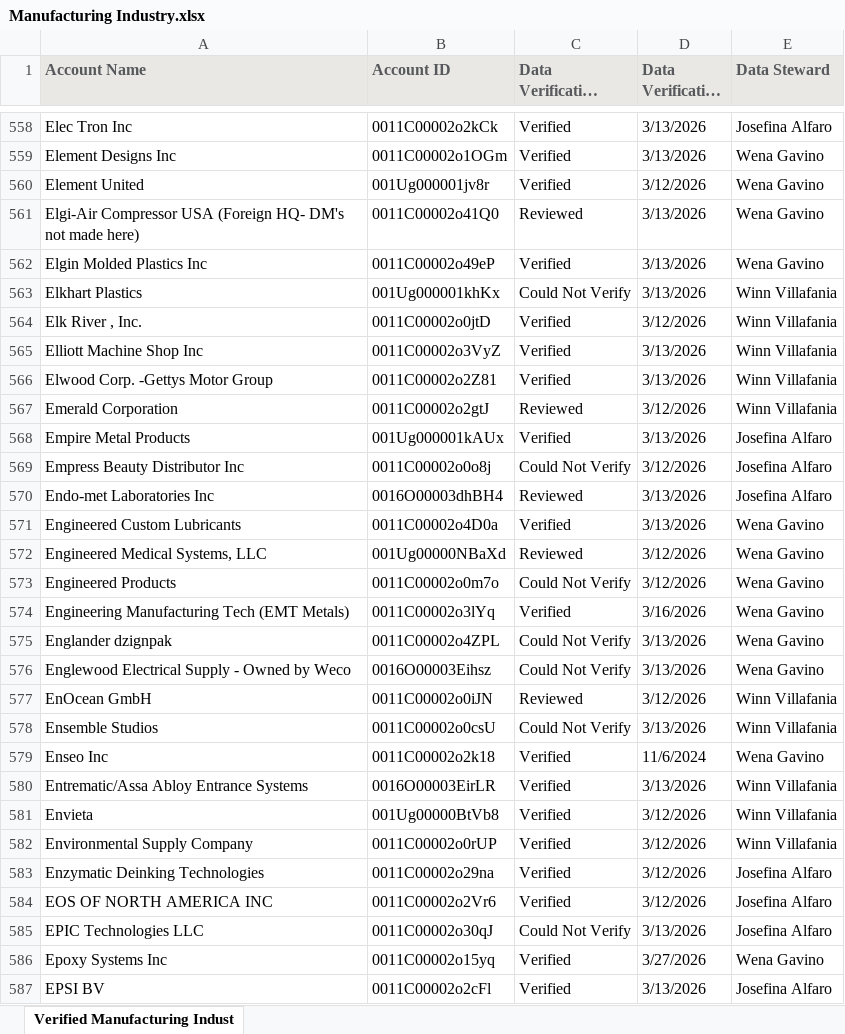
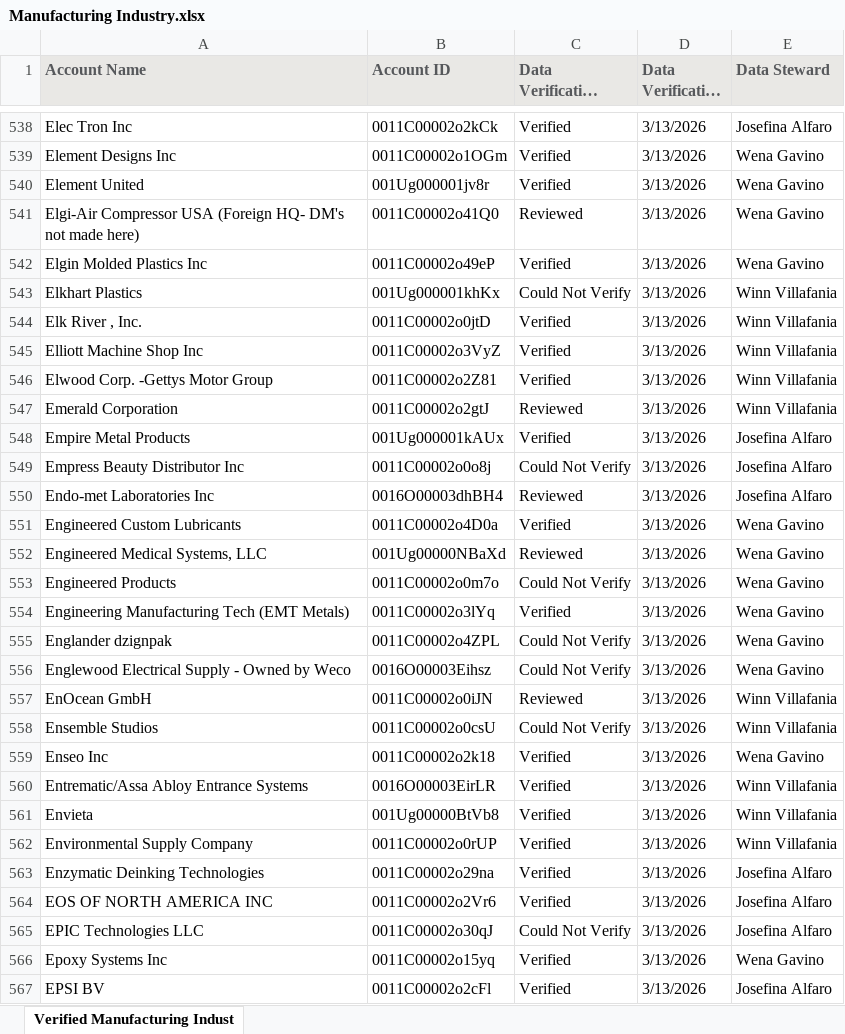
Before and after one commit to villacortafritz/Data-Steward-Metrics, an Excel workbook: campaigns/Manufacturing Industry.xlsx, sheet Verified Manufacturing Indust, drawn as a sheet; only a part is shown, gaps mark what is left out; long unchanged cells end in …; values as stored, in another font and other column widths than the file's, no borders; charts and pictures not drawn; addresses are those after the commit; the diff covers the shown part only; the diff names each change by its address in the sheet, - before the commit and + after, or states it on an @@ line.

Commit message:
Updated dataset for Manufacturing Industry

```diff
--- a/campaigns/Manufacturing Industry.xlsx (sheet Verified Manufacturing Indust)
+++ b/campaigns/Manufacturing Industry.xlsx (sheet Verified Manufacturing Indust)
-D540 (Data Verification Date): 3/12/2026
+D540 (Data Verification Date): 3/13/2026
-D544 (Data Verification Date): 3/12/2026
+D544 (Data Verification Date): 3/13/2026
-D547 (Data Verification Date): 3/12/2026
+D547 (Data Verification Date): 3/13/2026
-D549 (Data Verification Date): 3/12/2026
+D549 (Data Verification Date): 3/13/2026
-D552:D553 (Data Verification Date): 3/12/2026
+D552:D553 (Data Verification Date): 3/13/2026
-D554 (Data Verification Date): 3/16/2026
+D554 (Data Verification Date): 3/13/2026
-D557 (Data Verification Date): 3/12/2026
+D557 (Data Verification Date): 3/13/2026
-D559 (Data Verification Date): 11/6/2024
+D559 (Data Verification Date): 3/13/2026
-D561:D564 (Data Verification Date): 3/12/2026
+D561:D564 (Data Verification Date): 3/13/2026
-D566 (Data Verification Date): 3/27/2026
+D566 (Data Verification Date): 3/13/2026
```
Also changed, not shown: 20 removed rows and 1220 edited cells elsewhere in this sheet, charts or pictures.
